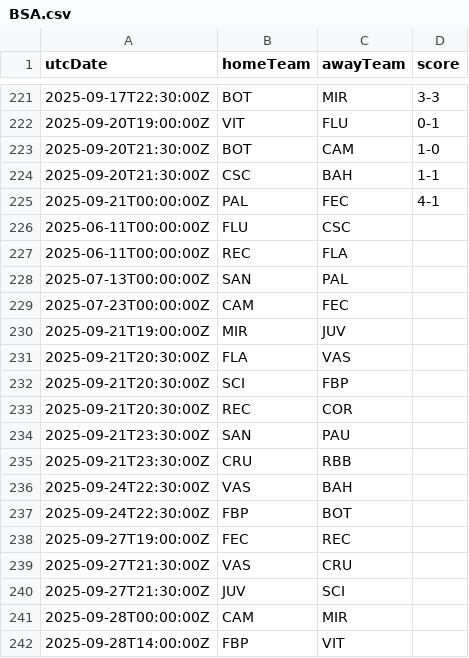
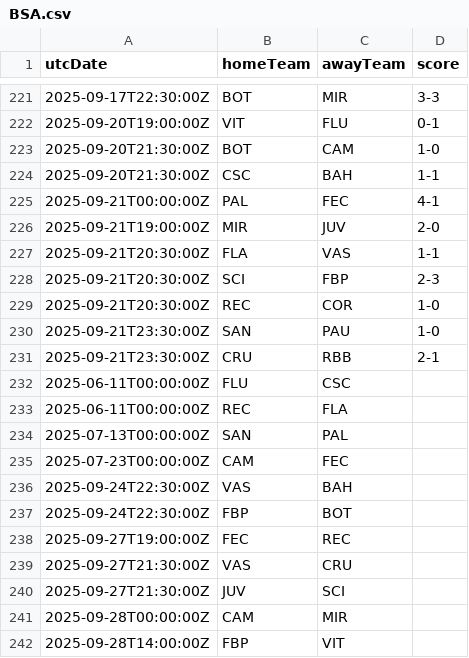
Before and after one commit to cbdq-io/datasets, a CSV file: org/football-data/data/BSA.csv, drawn as a sheet; only a part is shown, gaps mark what is left out.

```diff
--- a/org/football-data/data/BSA.csv
+++ b/org/football-data/data/BSA.csv
@@ -225,2 +225,8 @@ utcDate,homeTeam,awayTeam,score
 2025-09-21T00:00:00Z,PAL,FEC,4-1
+2025-09-21T19:00:00Z,MIR,JUV,2-0
+2025-09-21T20:30:00Z,FLA,VAS,1-1
+2025-09-21T20:30:00Z,SCI,FBP,2-3
+2025-09-21T20:30:00Z,REC,COR,1-0
+2025-09-21T23:30:00Z,SAN,PAU,1-0
+2025-09-21T23:30:00Z,CRU,RBB,2-1
 2025-06-11T00:00:00Z,FLU,CSC,
@@ -229,8 +235,2 @@ utcDate,homeTeam,awayTeam,score
 2025-07-23T00:00:00Z,CAM,FEC,
-2025-09-21T19:00:00Z,MIR,JUV,
-2025-09-21T20:30:00Z,FLA,VAS,
-2025-09-21T20:30:00Z,SCI,FBP,
-2025-09-21T20:30:00Z,REC,COR,
-2025-09-21T23:30:00Z,SAN,PAU,
-2025-09-21T23:30:00Z,CRU,RBB,
 2025-09-24T22:30:00Z,VAS,BAH,
```
Also changed, not shown: org/football-data/data/BL1.csv, org/football-data/data/DED.csv, 5 other files.
